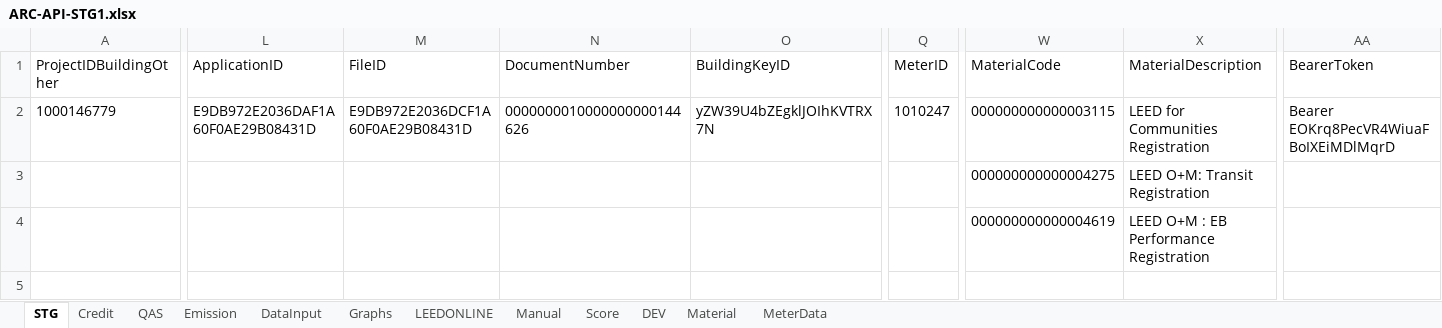
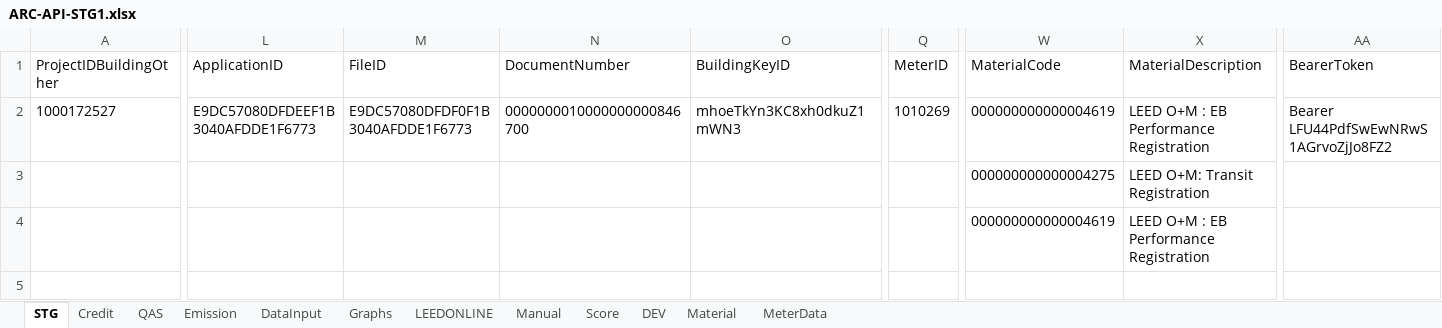
Before and after one commit to saurav1501/APIArc, an Excel workbook: src/main/resources/ARC-API-STG1.xlsx, sheet STG, drawn as a sheet; only a part is shown, gaps mark what is left out; values as stored, in another font and other column widths than the file's, no borders; the diff covers the shown part only; the diff names each change by its address in the sheet, - before the commit and + after, or states it on an @@ line.

```diff
--- a/src/main/resources/ARC-API-STG1.xlsx (sheet STG)
+++ b/src/main/resources/ARC-API-STG1.xlsx (sheet STG)
-A2 (ProjectIDBuildingOther): 1000146779
+A2 (ProjectIDBuildingOther): 1000172527
-L2 (ApplicationID): E9DB972E2036DAF1A60F0AE29B08431D
+L2 (ApplicationID): E9DC57080DFDEEF1B3040AFDDE1F6773
-M2 (FileID): E9DB972E2036DCF1A60F0AE29B08431D
+M2 (FileID): E9DC57080DFDF0F1B3040AFDDE1F6773
-N2 (DocumentNumber): 0000000010000000000144626
+N2 (DocumentNumber): 0000000010000000000846700
-O2 (BuildingKeyID): yZW39U4bZEgklJOIhKVTRX7N
+O2 (BuildingKeyID): mhoeTkYn3KC8xh0dkuZ1mWN3
-Q2 (MeterID): 1010247
+Q2 (MeterID): 1010269
-W2 (MaterialCode): 000000000000003115
+W2 (MaterialCode): 000000000000004619
-X2 (MaterialDescription): LEED for Communities Registration
+X2 (MaterialDescription): LEED O+M : EB Performance Registration
-AA2 (BearerToken): Bearer EOKrq8PecVR4WiuaFBoIXEiMDlMqrD
+AA2 (BearerToken): Bearer LFU44PdfSwEwNRwS1AGrvoZjJo8FZ2
```
Also changed, not shown: 9 edited cells elsewhere in this sheet, sheet DataInput, 37 other files.
